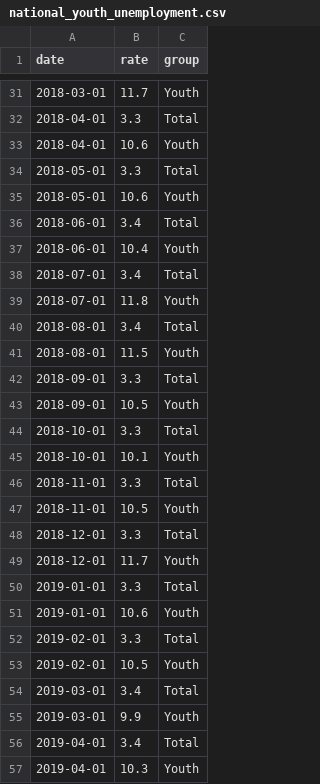
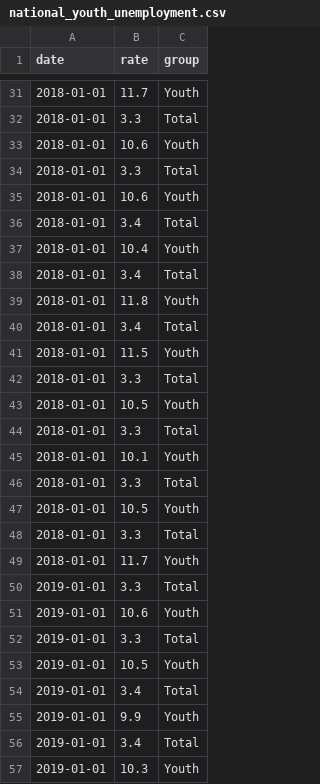
Before and after one commit to peishuen/3179, a CSV file: Homework_Week_10/national_youth_unemployment.csv, drawn as a sheet; only a part is shown, gaps mark what is left out; the diff covers the shown part only.

```diff
--- a/Homework_Week_10/national_youth_unemployment.csv
+++ b/Homework_Week_10/national_youth_unemployment.csv
@@ -31,27 +31,27 @@ date,rate,group
-2018-03-01,11.7,Youth
-2018-04-01,3.3,Total
-2018-04-01,10.6,Youth
-2018-05-01,3.3,Total
-2018-05-01,10.6,Youth
-2018-06-01,3.4,Total
-2018-06-01,10.4,Youth
-2018-07-01,3.4,Total
-2018-07-01,11.8,Youth
-2018-08-01,3.4,Total
-2018-08-01,11.5,Youth
-2018-09-01,3.3,Total
-2018-09-01,10.5,Youth
-2018-10-01,3.3,Total
-2018-10-01,10.1,Youth
-2018-11-01,3.3,Total
-2018-11-01,10.5,Youth
-2018-12-01,3.3,Total
-2018-12-01,11.7,Youth
+2018-01-01,11.7,Youth
+2018-01-01,3.3,Total
+2018-01-01,10.6,Youth
+2018-01-01,3.3,Total
+2018-01-01,10.6,Youth
+2018-01-01,3.4,Total
+2018-01-01,10.4,Youth
+2018-01-01,3.4,Total
+2018-01-01,11.8,Youth
+2018-01-01,3.4,Total
+2018-01-01,11.5,Youth
+2018-01-01,3.3,Total
+2018-01-01,10.5,Youth
+2018-01-01,3.3,Total
+2018-01-01,10.1,Youth
+2018-01-01,3.3,Total
+2018-01-01,10.5,Youth
+2018-01-01,3.3,Total
+2018-01-01,11.7,Youth
 2019-01-01,3.3,Total
 2019-01-01,10.6,Youth
-2019-02-01,3.3,Total
-2019-02-01,10.5,Youth
-2019-03-01,3.4,Total
-2019-03-01,9.9,Youth
-2019-04-01,3.4,Total
-2019-04-01,10.3,Youth
+2019-01-01,3.3,Total
+2019-01-01,10.5,Youth
+2019-01-01,3.4,Total
+2019-01-01,9.9,Youth
+2019-01-01,3.4,Total
+2019-01-01,10.3,Youth
```
Also changed, not shown: 151 edited cells elsewhere in this file.
